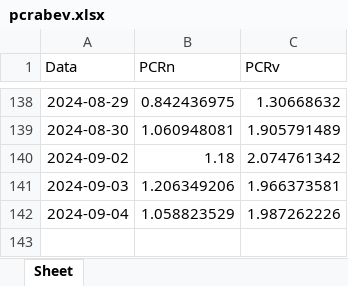
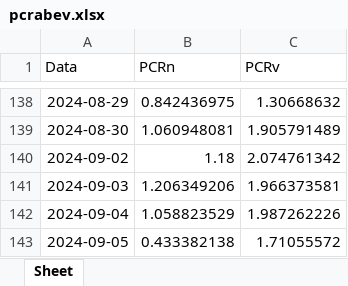
Before and after one commit to harpaquant/harpapro, an Excel workbook: pcrabev.xlsx, sheet Sheet, drawn as a sheet; only a part is shown, gaps mark what is left out; values as stored, in another font and other column widths than the file's, no borders; the diff names each change by its address in the sheet, - before the commit and + after, or states it on an @@ line.

```diff
--- a/pcrabev.xlsx (sheet Sheet)
+++ b/pcrabev.xlsx (sheet Sheet)
+row 143: 2024-09-05 | 0.433382138 | 1.71055572
```
Also changed, not shown: pcrbbdc.xlsx, pcrbova.xlsx, 4 other files.
